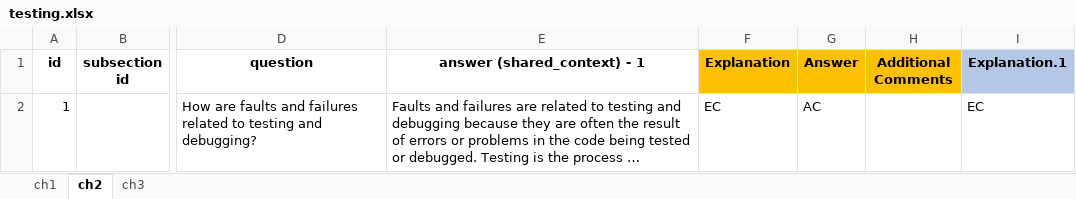
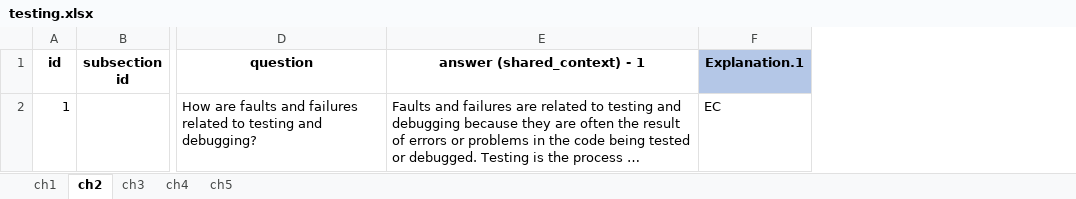
Before and after one commit to sajedjalil/ChatGPT-Software-Testing-Study, an Excel workbook: dataset/testing.xlsx, sheet ch2, drawn as a sheet; only a part is shown, gaps mark what is left out; long unchanged cells end in …; values as stored, in another font and other column widths than the file's, no borders; the diff names each change by its address in the sheet, - before the commit and + after, or states it on an @@ line.

```diff
--- a/dataset/testing.xlsx (sheet ch2)
+++ b/dataset/testing.xlsx (sheet ch2)
+sheet tab: ch4
+sheet tab: ch5
-column F (Explanation), row 2: EC
-column G (Answer), row 2: AC
-column H (Additional Comments), empty
```
Also changed, not shown: sheet ch1, sheet ch3, dataset/Analysis.xlsx, dataset/confidence.xlsx.
